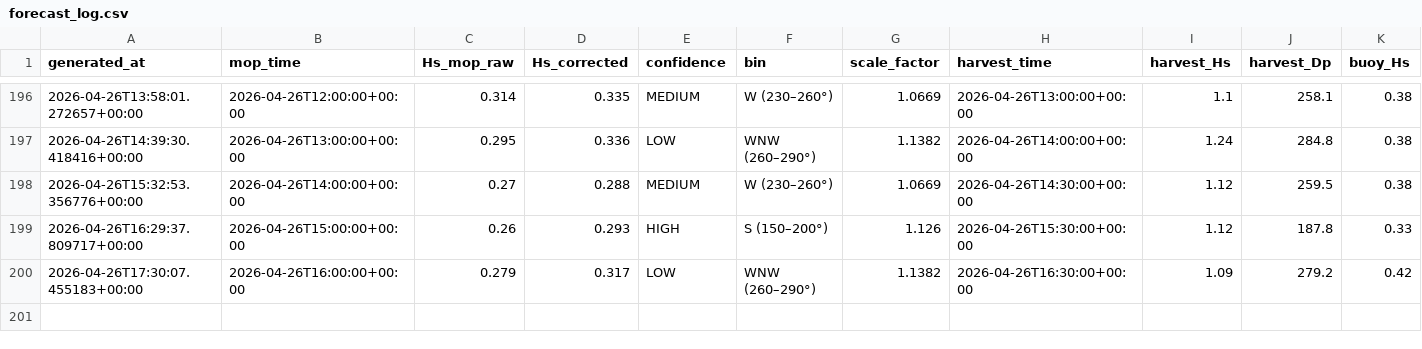
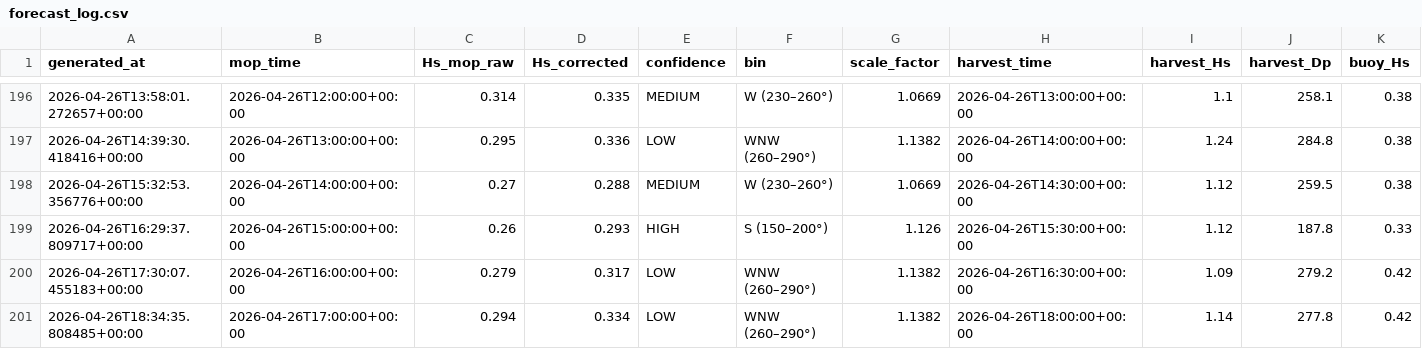
Before and after one commit to aadhavr/campus-point-waves, a CSV file: forecast_log.csv, drawn as a sheet; only a part is shown, gaps mark what is left out; rows hold the shown columns only; the diff names each change by its address in the sheet, - before the commit and + after, or states it on an @@ line.

```diff
--- a/forecast_log.csv
+++ b/forecast_log.csv
+row 201: 2026-04-26T18:34:35.808485+00:00 | 2026-04-26T17:00:00+00:00 | 0.294 | 0.334 | LOW | WNW (260–290°) | 1.1382 | 2026-04-26T18:00:00+00:00 | 1.14 | 277.8 | 0.42
```
Also changed, not shown: 1 other file.
